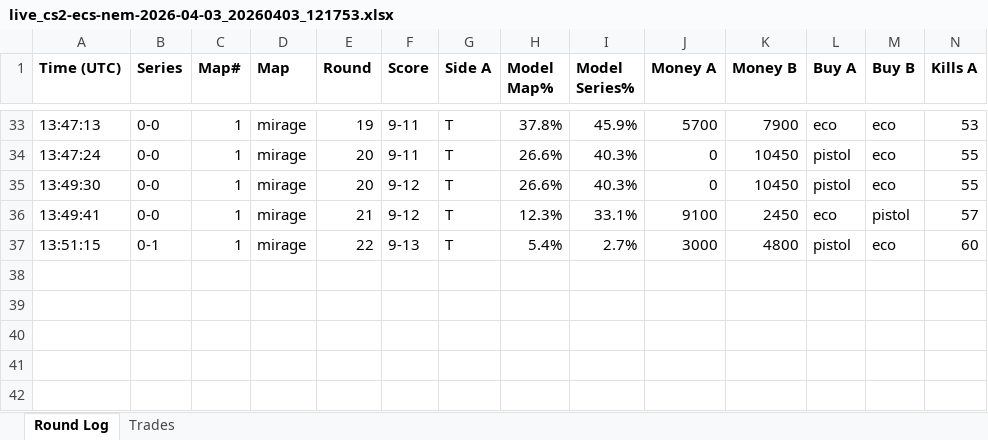
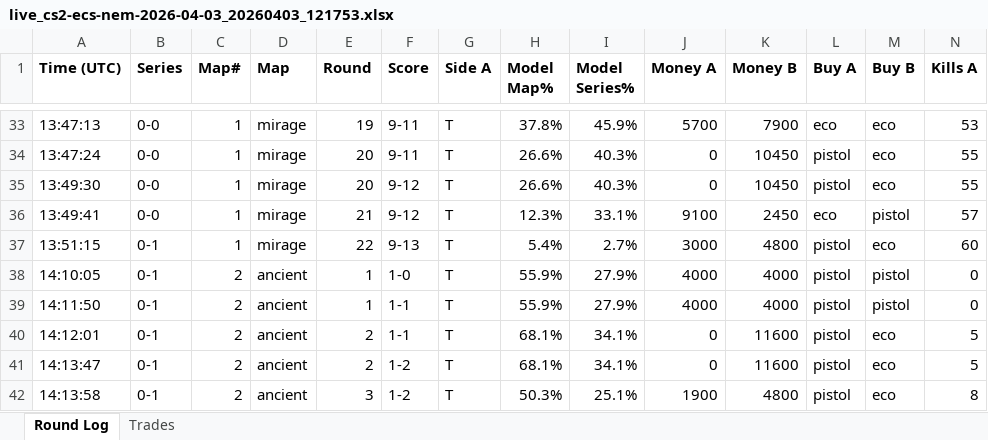
Before and after one commit to stonerje4/DOGODODGODGDGODGOGD, an Excel workbook: data/live_logs/live_cs2-ecs-nem-2026-04-03_20260403_121753.xlsx, sheet Round Log, drawn as a sheet; only a part is shown, gaps mark what is left out; values as stored, in another font and other column widths than the file's, no borders; rows hold the shown columns only; the diff names each change by its address in the sheet, - before the commit and + after, or states it on an @@ line.

Commit message:
live update 14:14:00 UTC

```diff
--- a/data/live_logs/live_cs2-ecs-nem-2026-04-03_20260403_121753.xlsx (sheet Round Log)
+++ b/data/live_logs/live_cs2-ecs-nem-2026-04-03_20260403_121753.xlsx (sheet Round Log)
+row 38: 14:10:05 | 0-1 | 2 | ancient | 1 | 1-0 | T | 55.9% | 27.9% | 4000 | 4000 | pistol | pistol | 0
+row 39: 14:11:50 | 0-1 | 2 | ancient | 1 | 1-1 | T | 55.9% | 27.9% | 4000 | 4000 | pistol | pistol | 0
+row 40: 14:12:01 | 0-1 | 2 | ancient | 2 | 1-1 | T | 68.1% | 34.1% | 0 | 11600 | pistol | eco | 5
+row 41: 14:13:47 | 0-1 | 2 | ancient | 2 | 1-2 | T | 68.1% | 34.1% | 0 | 11600 | pistol | eco | 5
+row 42: 14:13:58 | 0-1 | 2 | ancient | 3 | 1-2 | T | 50.3% | 25.1% | 1900 | 4800 | pistol | eco | 8
```
Also changed, not shown: sheet Trades, 4 other files.
